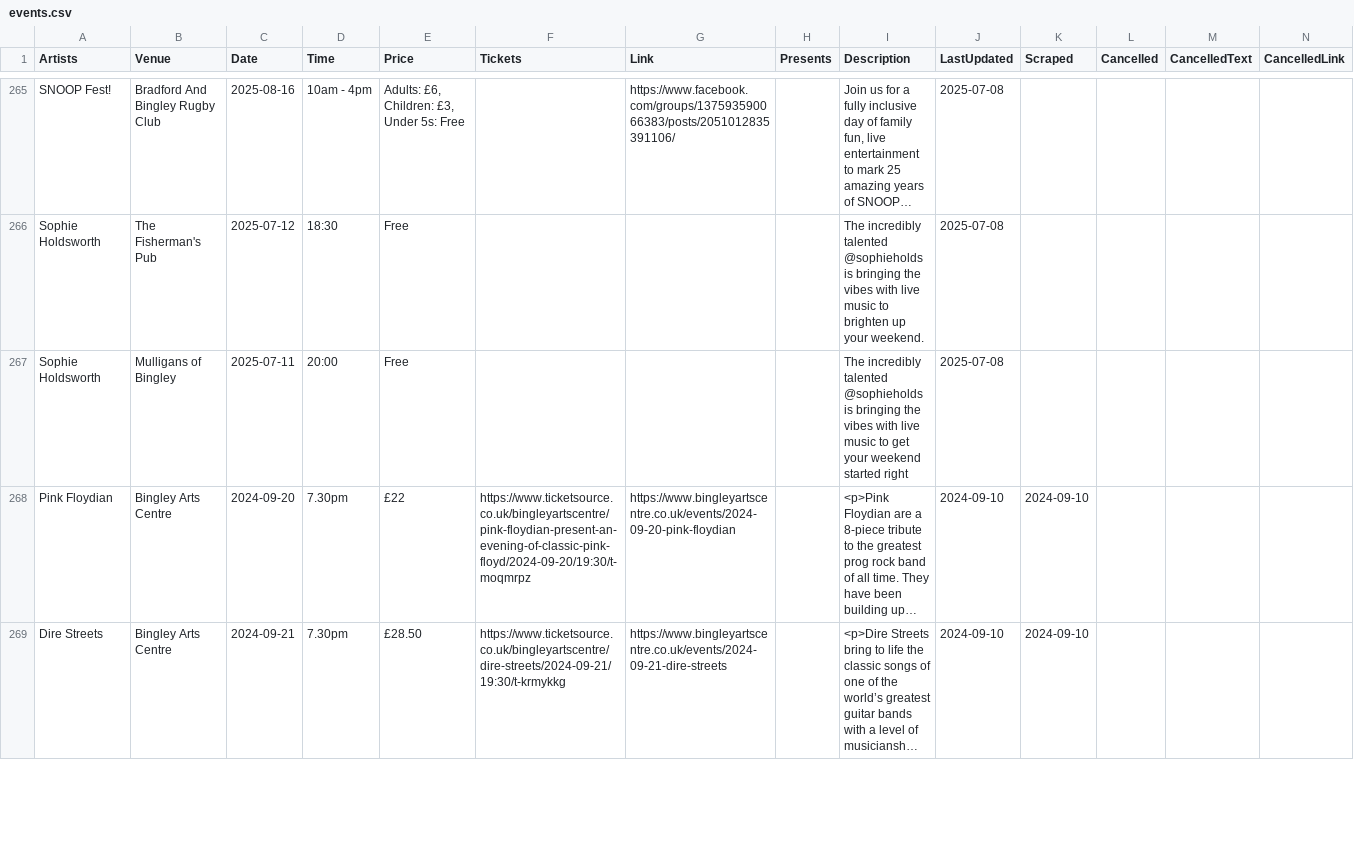
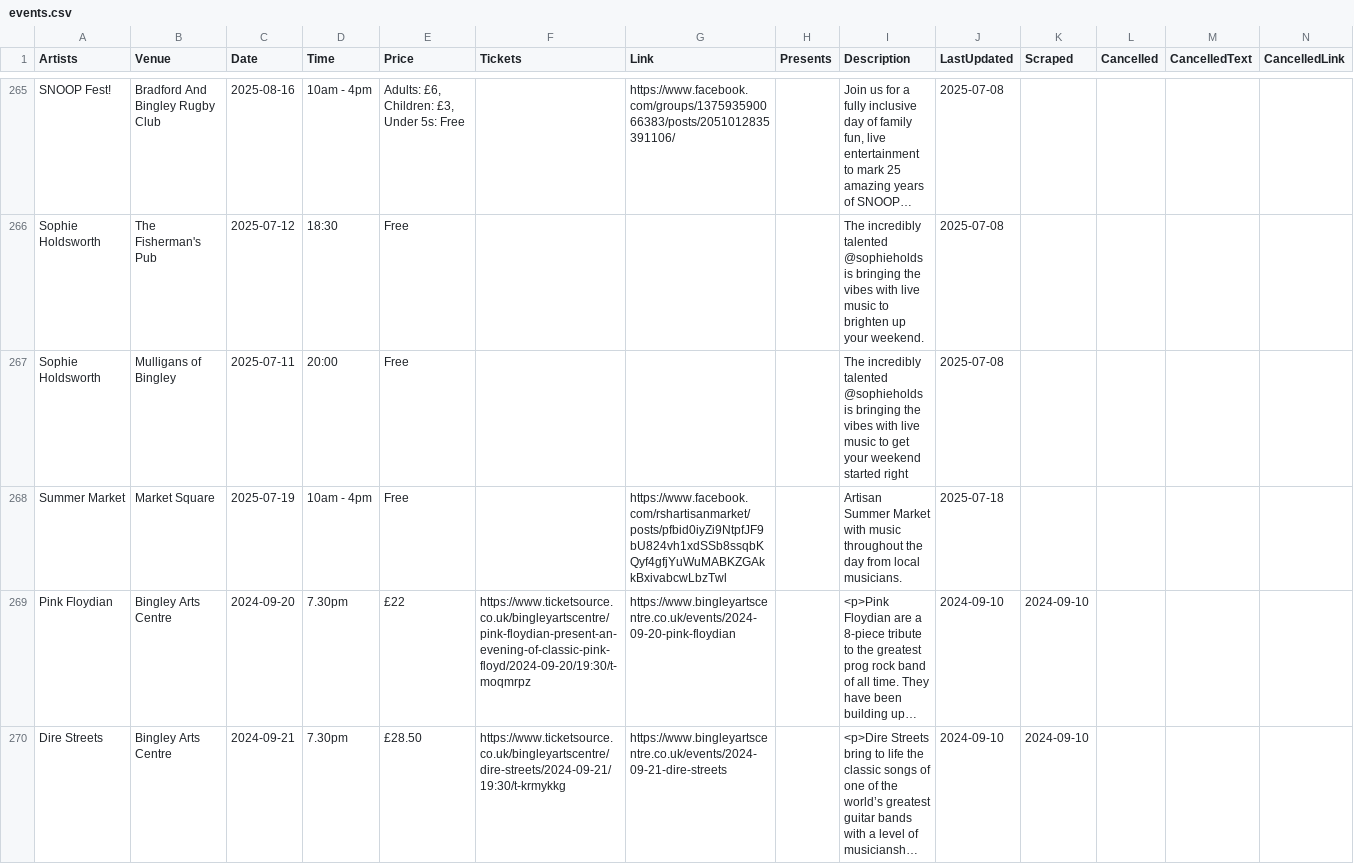
Before and after one commit to caprenter/bingley-music-town, a CSV file: docs/_data/events.csv, drawn as a sheet; only a part is shown, gaps mark what is left out; long unchanged cells end in …; addresses are those after the commit; rows hold the shown columns only; the diff names each change by its address in the sheet, - before the commit and + after, or states it on an @@ line.

Commit message:
Updates the market square and events

```diff
--- a/docs/_data/events.csv
+++ b/docs/_data/events.csv
+row 267: Sophie Holdsworth | Mulligans of Bingley | 2025-07-11 | 20:00 | Free |  |  |  | The incredibly talented @sophieholds is bringing the vibes with live music to get your weekend started right | 2025-07-08
-A268 (Artists): Sophie Holdsworth
+A268 (Artists): Summer Market
-B268 (Venue): Mulligans of Bingley
+B268 (Venue): Market Square
-C268 (Date): 2025-07-11
+C268 (Date): 2025-07-19
-D268 (Time): 20:00
+D268 (Time): 10am - 4pm
-G268 (Link): (empty)
+G268 (Link): https://www.facebook.com/rshartisanmarket/posts/pfbid0iyZi9NtpfJF9bU824vh1xdSSb8ssqbKQyf4gfjYuWuMABKZGAkkBxivabcwLbzTwl
-I268 (Description): The incredibly talented @sophieholds is bringing the vibes with live music to get your weekend started right
+I268 (Description): Artisan Summer Market with music throughout the day from local musicians.
-J268 (LastUpdated): 2025-07-08
+J268 (LastUpdated): 2025-07-18
```
Also changed, not shown: docs/_data/venues.csv, 2 other files.
